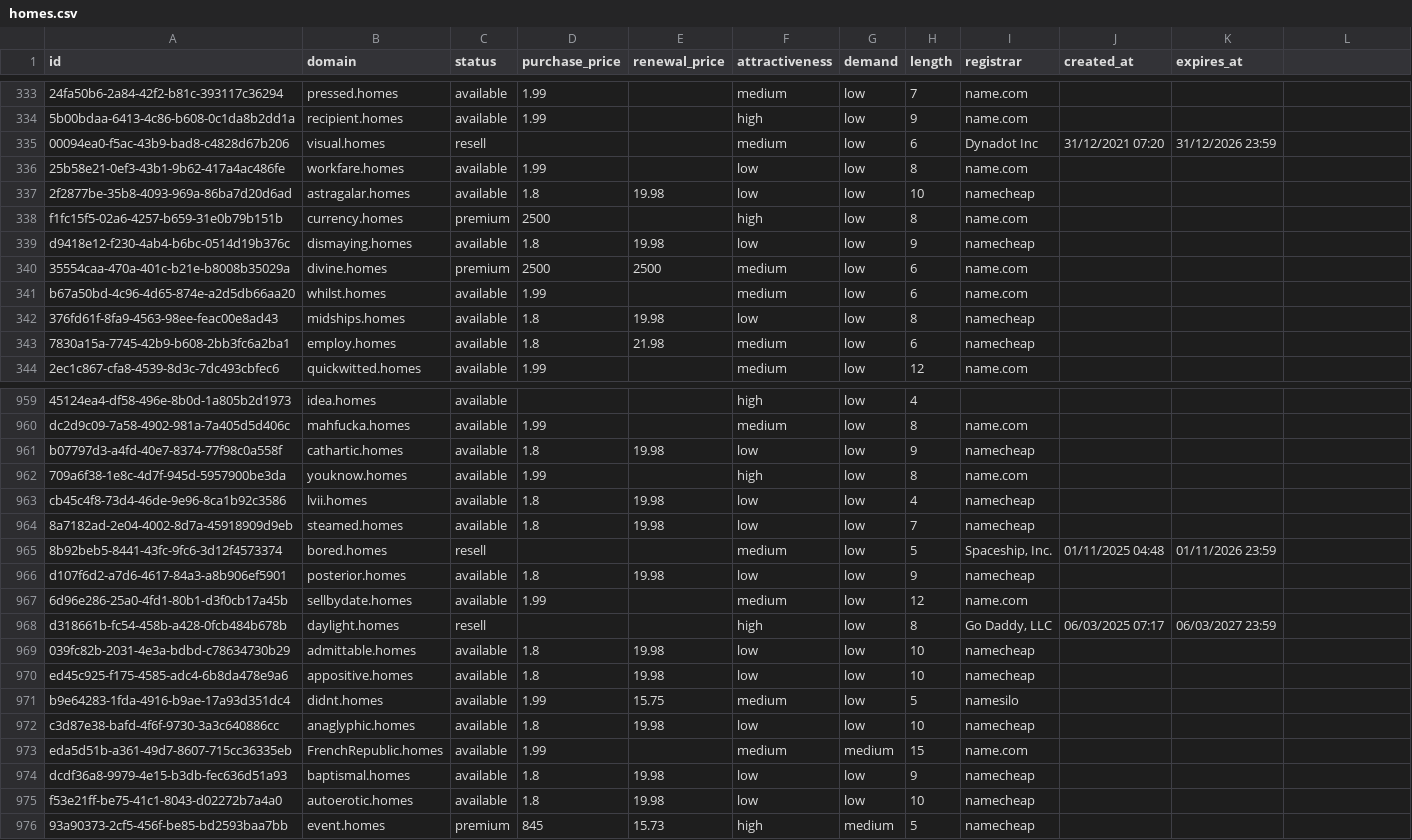
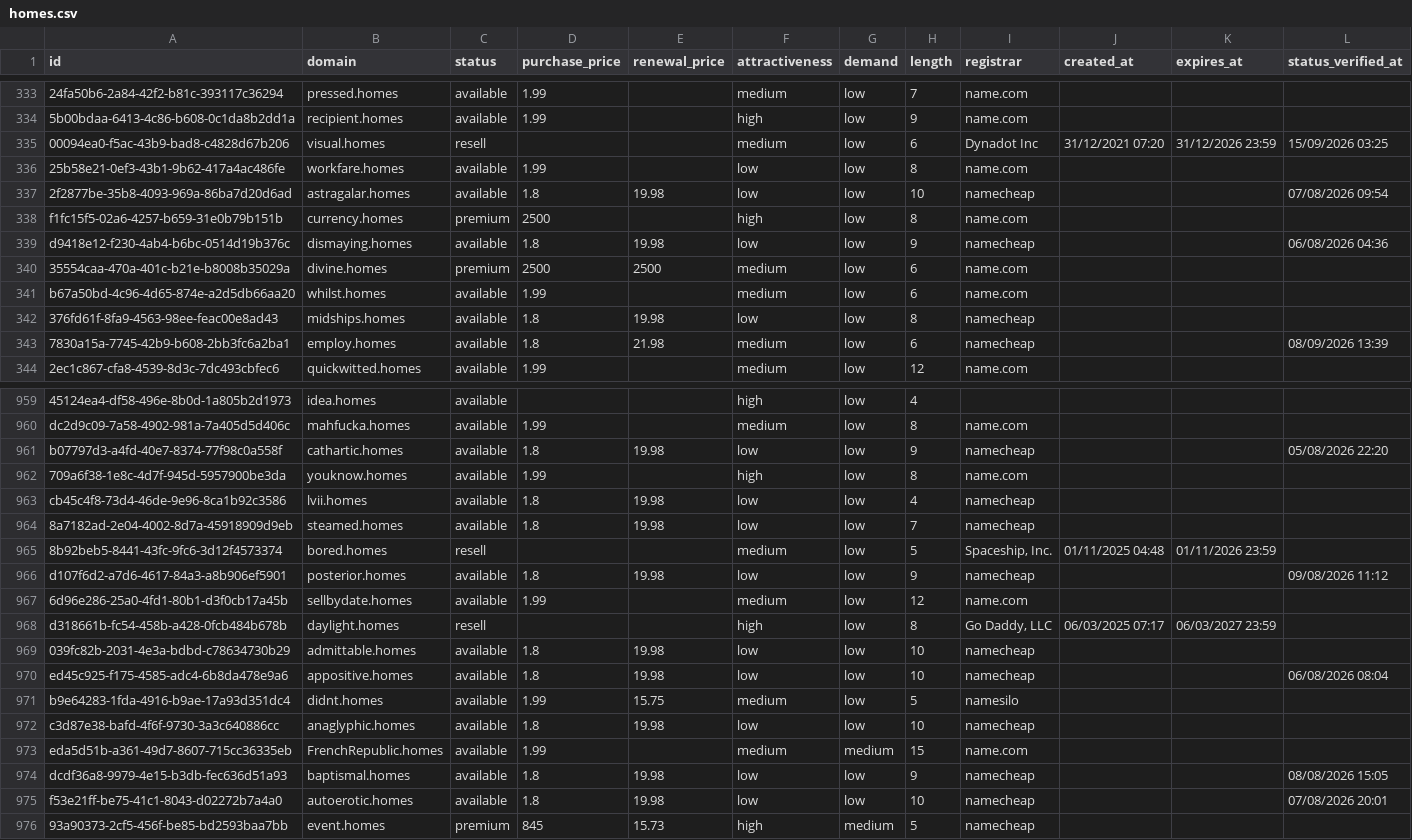
Before and after one commit to UniqueDomains/homes-oneword-domains, a CSV file: homes.csv, drawn as a sheet; only a part is shown, gaps mark what is left out; the diff covers the shown part only; the diff names each change by its address in the sheet, - before the commit and + after, or states it on an @@ line.

```diff
--- a/homes.csv
+++ b/homes.csv
-L1: (empty)
+L1: status_verified_at
-L335 (status_verified_at): (empty)
+L335 (status_verified_at): 15/09/2026 03:25
-L337 (status_verified_at): (empty)
+L337 (status_verified_at): 07/08/2026 09:54
-L339 (status_verified_at): (empty)
+L339 (status_verified_at): 06/08/2026 04:36
-L343 (status_verified_at): (empty)
+L343 (status_verified_at): 08/09/2026 13:39
-L961 (status_verified_at): (empty)
+L961 (status_verified_at): 05/08/2026 22:20
-L966 (status_verified_at): (empty)
+L966 (status_verified_at): 09/08/2026 11:12
-L970 (status_verified_at): (empty)
+L970 (status_verified_at): 06/08/2026 08:04
-L974 (status_verified_at): (empty)
+L974 (status_verified_at): 08/08/2026 15:05
-L975 (status_verified_at): (empty)
+L975 (status_verified_at): 07/08/2026 20:01
```
Also changed, not shown: 114 edited cells elsewhere in this file, 6 other files.
